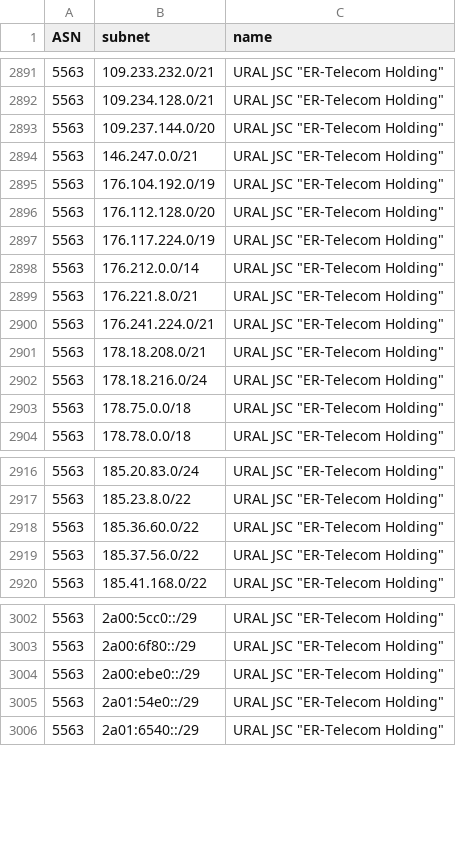
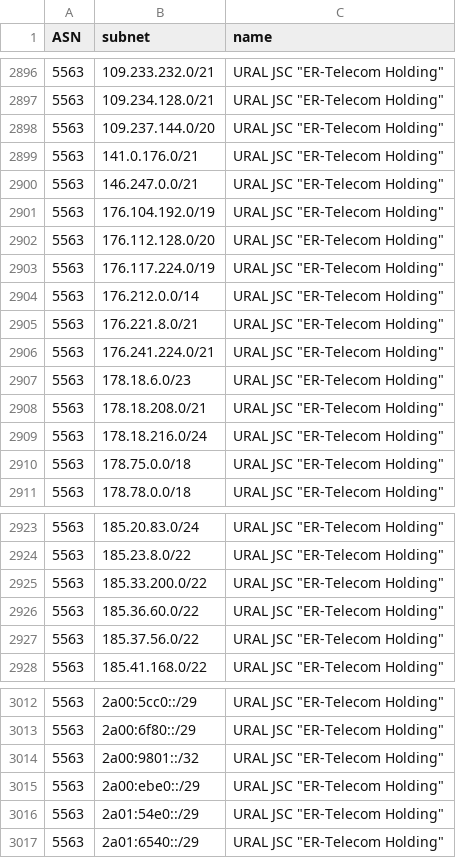
Before and after one commit to esergion/subnets-fetcher, a CSV file: countries/ru/subnets.csv, drawn as a sheet; only a part is shown, gaps mark what is left out; the diff covers the shown part only.

```diff
--- a/countries/ru/subnets.csv
+++ b/countries/ru/subnets.csv
@@ -2893,2 +2898,3 @@ ASN,subnet,name
 5563,109.237.144.0/20,"URAL JSC ""ER-Telecom Holding"""
+5563,141.0.176.0/21,"URAL JSC ""ER-Telecom Holding"""
 5563,146.247.0.0/21,"URAL JSC ""ER-Telecom Holding"""
@@ -2900,2 +2906,3 @@ ASN,subnet,name
 5563,176.241.224.0/21,"URAL JSC ""ER-Telecom Holding"""
+5563,178.18.6.0/23,"URAL JSC ""ER-Telecom Holding"""
 5563,178.18.208.0/21,"URAL JSC ""ER-Telecom Holding"""
@@ -2917,2 +2924,3 @@ ASN,subnet,name
 5563,185.23.8.0/22,"URAL JSC ""ER-Telecom Holding"""
+5563,185.33.200.0/22,"URAL JSC ""ER-Telecom Holding"""
 5563,185.36.60.0/22,"URAL JSC ""ER-Telecom Holding"""
@@ -3003,2 +3013,3 @@ ASN,subnet,name
 5563,2a00:6f80::/29,"URAL JSC ""ER-Telecom Holding"""
+5563,2a00:9801::/32,"URAL JSC ""ER-Telecom Holding"""
 5563,2a00:ebe0::/29,"URAL JSC ""ER-Telecom Holding"""
```
Also changed, not shown: 9 added rows, 13 removed rows and 9 edited cells elsewhere in this file, 2 other files.
